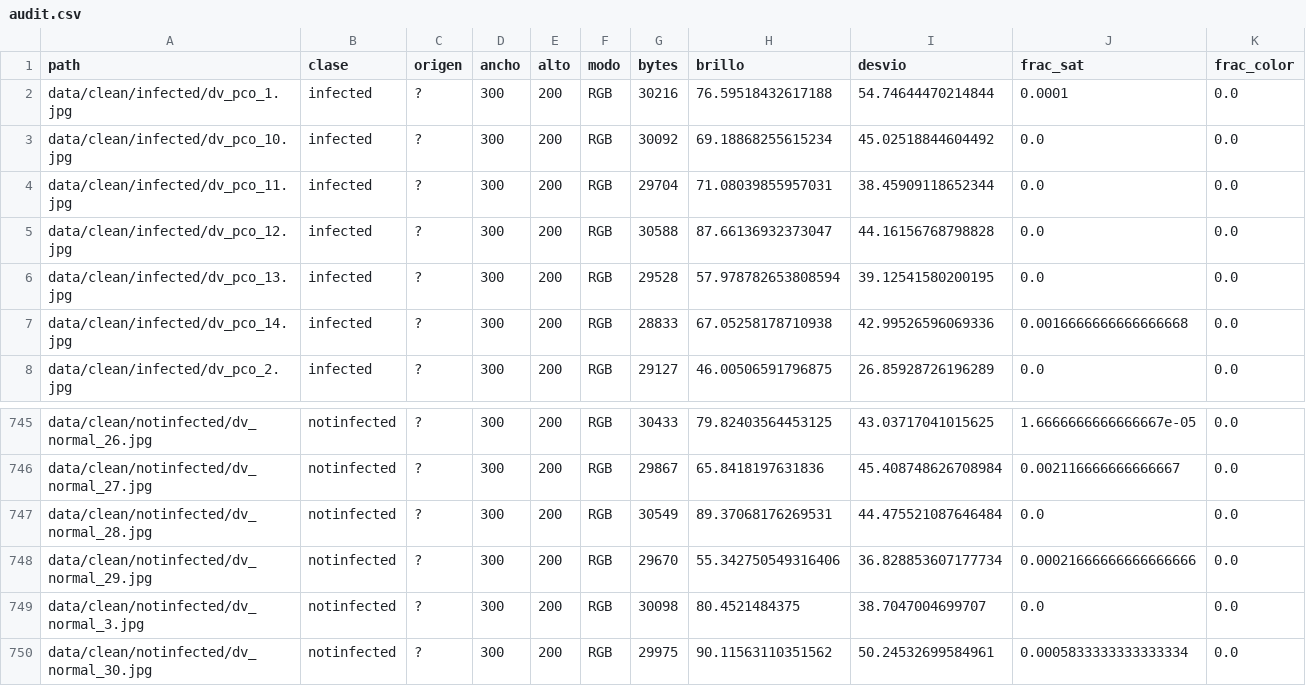
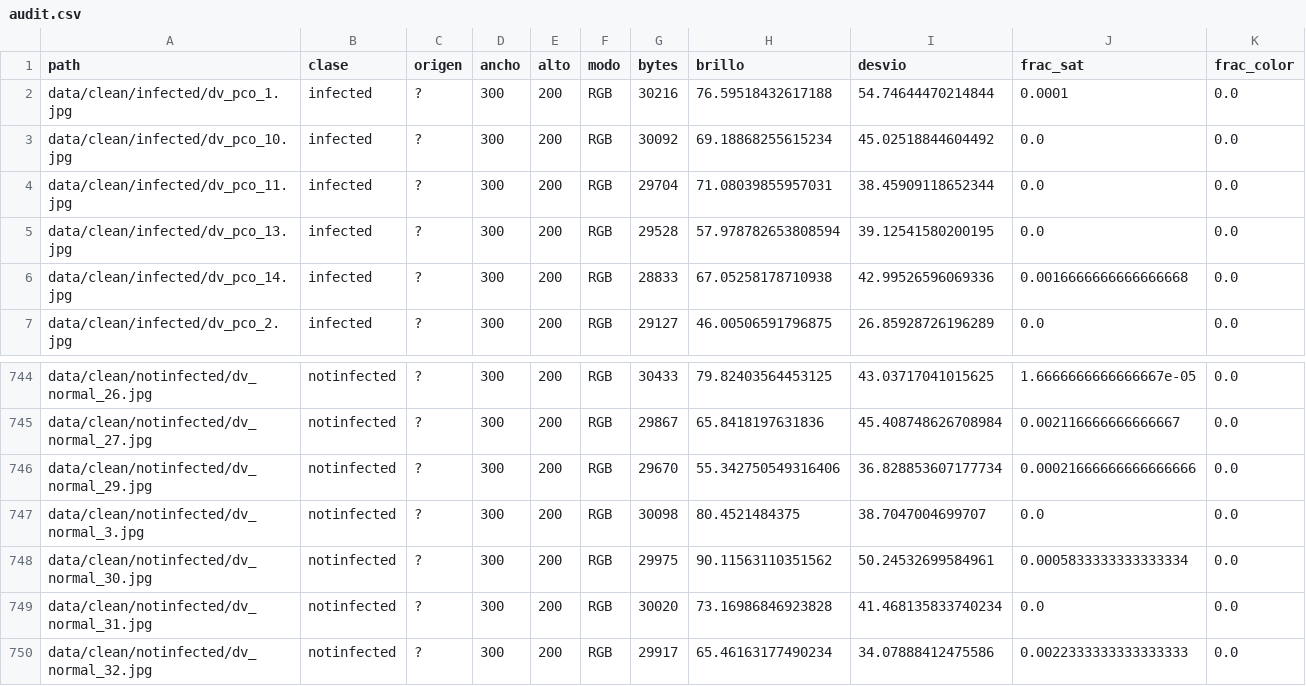
Before and after one commit to valjeon/PSIB2026Q2-TPI-Grupo15-Jeon-Lauria-Soneira, a CSV file: reports/audit.csv, drawn as a sheet; only a part is shown, gaps mark what is left out; the shorter side is filled out with more unchanged rows; the diff names each change by its address in the sheet, - before the commit and + after, or states it on an @@ line.

```diff
--- a/reports/audit.csv
+++ b/reports/audit.csv
-row 5: data/clean/infected/dv_pco_12.jpg | infected | ? | 300 | 200 | RGB | 30588 | 87.66136932373047 | 44.16156768798828 | 0.0 | 0.0
-row 747: data/clean/notinfected/dv_normal_28.jpg | notinfected | ? | 300 | 200 | RGB | 30549 | 89.37068176269531 | 44.475521087646484 | 0.0 | 0.0
```
Also changed, not shown: 4 other files.
